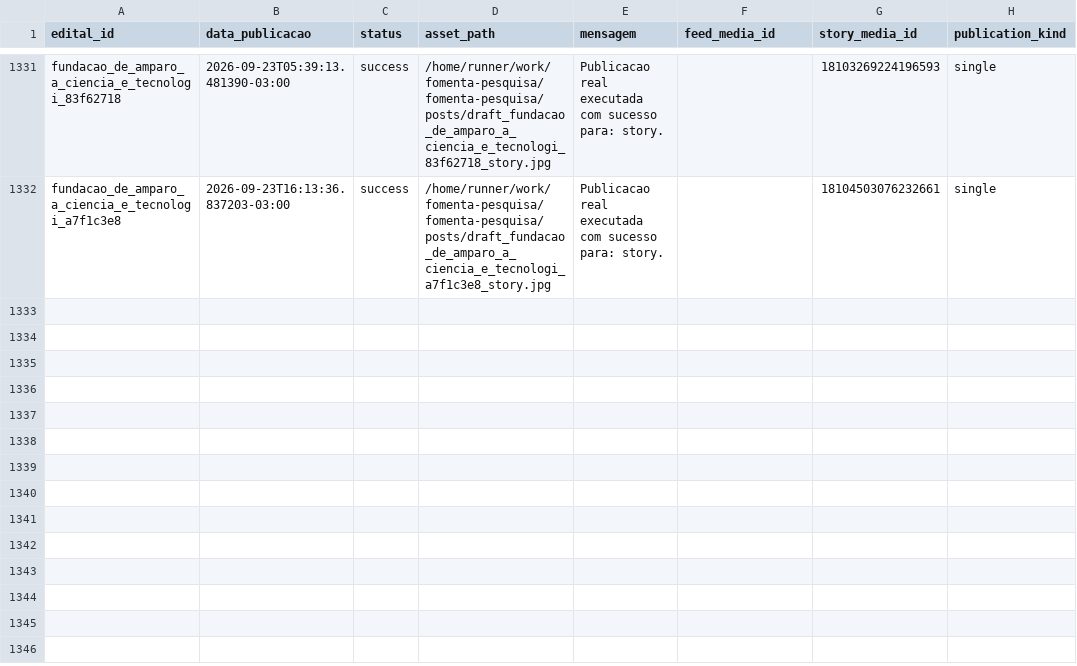
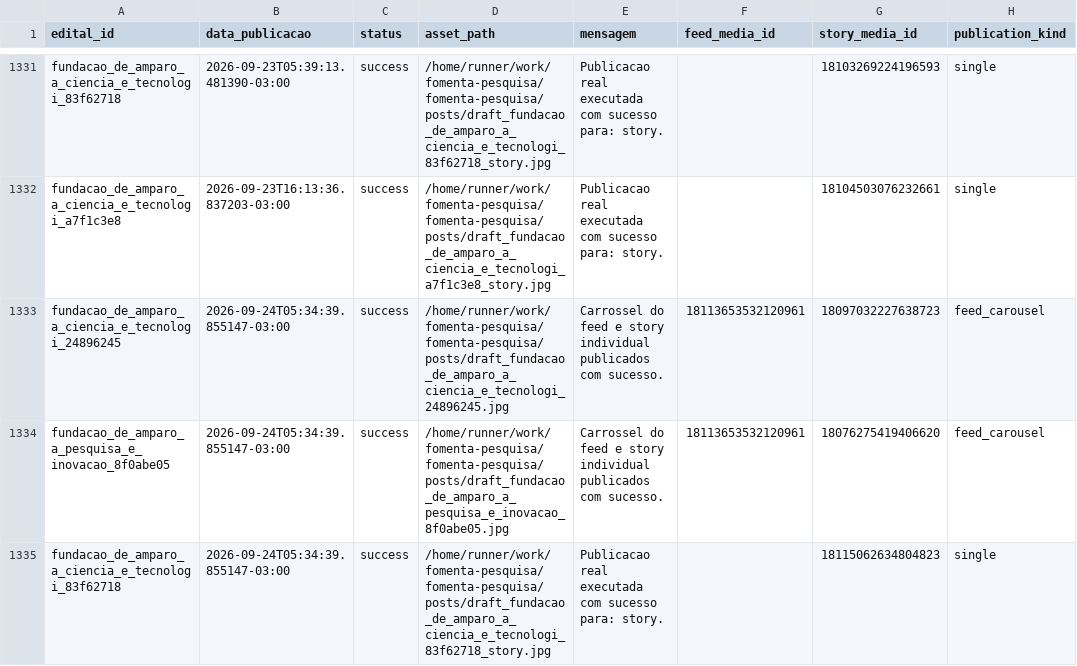
Before and after one commit to brauliorrs/fomenta-pesquisa, a CSV file: data/historico_postagens.csv, drawn as a sheet; only a part is shown, gaps mark what is left out; the diff names each change by its address in the sheet, - before the commit and + after, or states it on an @@ line.

```diff
--- a/data/historico_postagens.csv
+++ b/data/historico_postagens.csv
+row 1333: fundacao_de_amparo_a_ciencia_e_tecnologi_24896245 | 2026-09-24T05:34:39.855147-03:00 | success | /home/runner/work/fomenta-pesquisa/fomenta-pesquisa/posts/draft_fundacao_de_amparo_a_ciencia_e_tecnologi_24896245.jpg | Carrossel do feed e story individual publicados com sucesso. | 18113653532120961 | 18097032227638723 | feed_carousel
+row 1334: fundacao_de_amparo_a_pesquisa_e_inovacao_8f0abe05 | 2026-09-24T05:34:39.855147-03:00 | success | /home/runner/work/fomenta-pesquisa/fomenta-pesquisa/posts/draft_fundacao_de_amparo_a_pesquisa_e_inovacao_8f0abe05.jpg | Carrossel do feed e story individual publicados com sucesso. | 18113653532120961 | 18076275419406620 | feed_carousel
+row 1335: fundacao_de_amparo_a_ciencia_e_tecnologi_83f62718 | 2026-09-24T05:34:39.855147-03:00 | success | /home/runner/work/fomenta-pesquisa/fomenta-pesquisa/posts/draft_fundacao_de_amparo_a_ciencia_e_tecnologi_83f62718_story.jpg | Publicacao real executada com sucesso para: story. |  | 18115062634804823 | single
```
Also changed, not shown: 3 other files.
